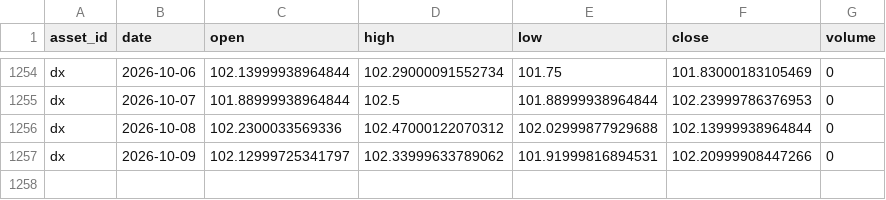
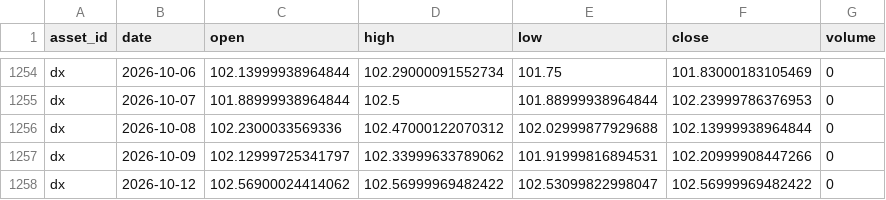
Before and after one commit to JunyiWu97/cross-asset-structure-monitor, a CSV file: data/history_public/dx.csv, drawn as a sheet; only a part is shown, gaps mark what is left out; the diff names each change by its address in the sheet, - before the commit and + after, or states it on an @@ line.

```diff
--- a/data/history_public/dx.csv
+++ b/data/history_public/dx.csv
+row 1258: dx | 2026-10-12 | 102.56900024414062 | 102.56999969482422 | 102.53099822998047 | 102.56999969482422 | 0
```
Also changed, not shown: data/history_public/brn.csv, data/history_public/eth.csv, 20 other files.
